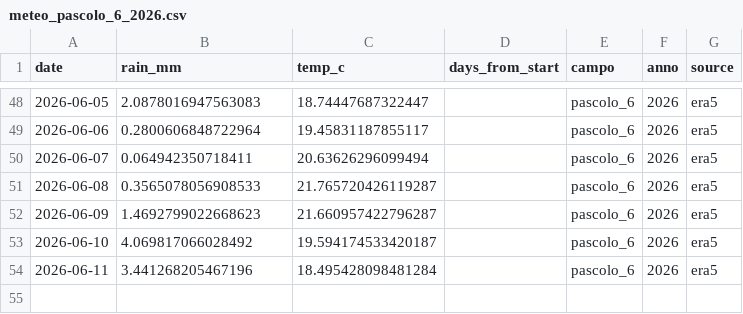
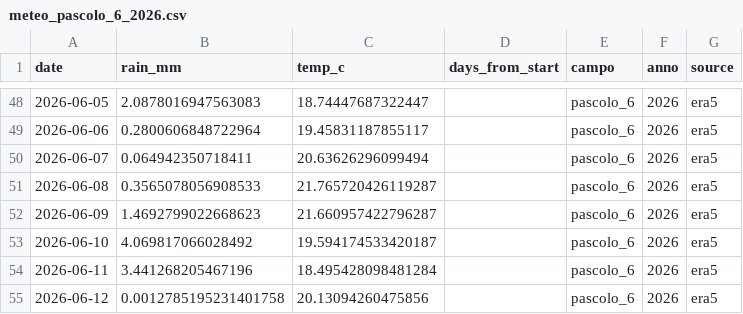
Before and after one commit to tommasobattistini/pascoli-data, a CSV file: meteo/meteo_pascolo_6_2026.csv, drawn as a sheet; only a part is shown, gaps mark what is left out.

```diff
--- a/meteo/meteo_pascolo_6_2026.csv
+++ b/meteo/meteo_pascolo_6_2026.csv
@@ -54 +54,2 @@ date,rain_mm,temp_c,days_from_start,campo,anno,source
 2026-06-11,3.441268205467196,18.495428098481284,,pascolo_6,2026,era5
+2026-06-12,0.0012785195231401758,20.13094260475856,,pascolo_6,2026,era5
```
Also changed, not shown: meteo/meteo_pascolo_2_2026.csv, meteo/meteo_pascolo_3_2026.csv, 22 other files.
